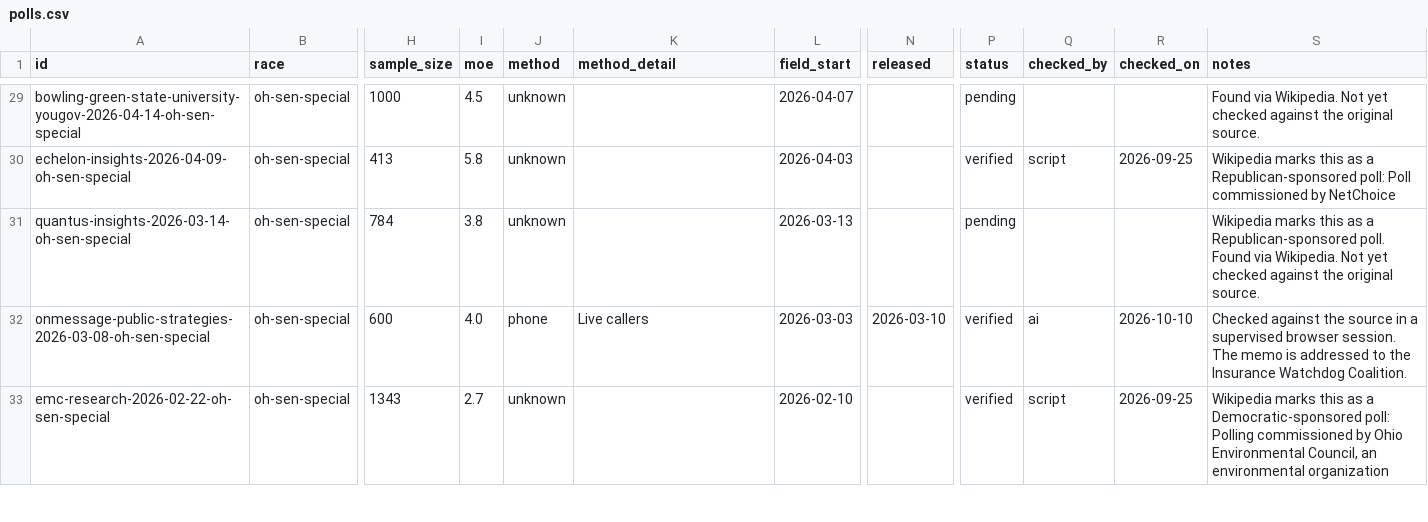
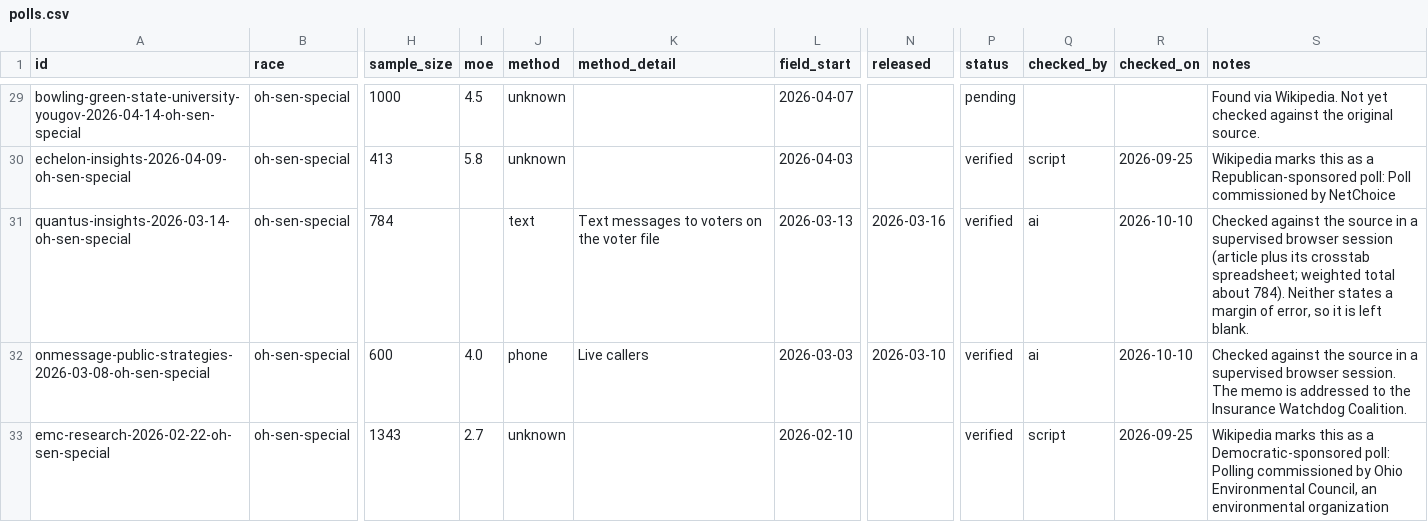
Before and after one commit to thomasdllrd1-ops/unspun, a CSV file: data/polls/polls.csv, drawn as a sheet; only a part is shown, gaps mark what is left out; the diff covers the shown part only; the diff names each change by its address in the sheet, - before the commit and + after, or states it on an @@ line.

```diff
--- a/data/polls/polls.csv
+++ b/data/polls/polls.csv
-I31 (moe): 3.8
+I31 (moe): (empty)
-J31 (method): unknown
+J31 (method): text
-K31 (method_detail): (empty)
+K31 (method_detail): Text messages to voters on the voter file
-N31 (released): (empty)
+N31 (released): 2026-03-16
-P31 (status): pending
+P31 (status): verified
-Q31 (checked_by): (empty)
+Q31 (checked_by): ai
-R31 (checked_on): (empty)
+R31 (checked_on): 2026-10-10
-S31 (notes): Wikipedia marks this as a Republican-sponsored poll. Found via Wikipedia. Not yet checked against the original source.
+S31 (notes): Checked against the source in a supervised browser session (article plus its crosstab spreadsheet; weighted total about 784). Neither states a margin of error, so it is left blank.
```
Also changed, not shown: 24 edited cells elsewhere in this file, data/polls/poll_results.csv.
